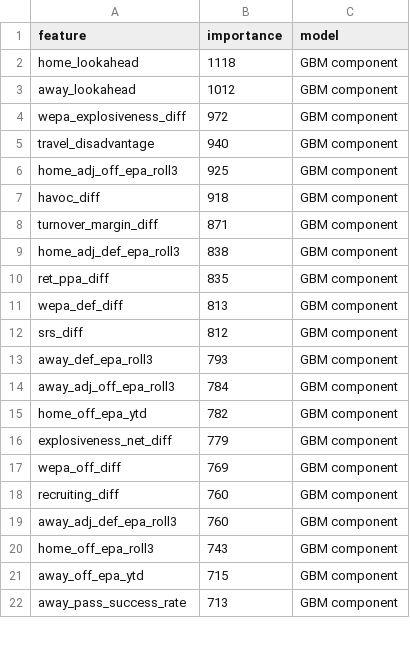
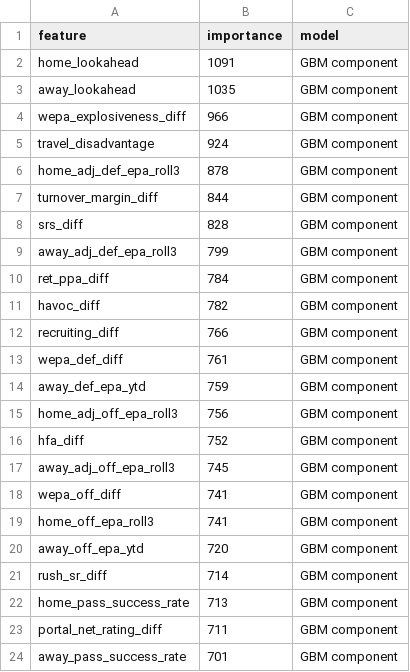
Before and after one commit to abwake55/CFB-26-Model, a CSV file: outputs/charts/feature_importance_spread.csv, drawn as a sheet; only a part is shown; the diff covers the shown part only.

```diff
--- a/outputs/charts/feature_importance_spread.csv
+++ b/outputs/charts/feature_importance_spread.csv
@@ -1,22 +1,24 @@
 feature,importance,model
-home_lookahead,1118,GBM component
-away_lookahead,1012,GBM component
-wepa_explosiveness_diff,972,GBM component
-travel_disadvantage,940,GBM component
-home_adj_off_epa_roll3,925,GBM component
-havoc_diff,918,GBM component
-turnover_margin_diff,871,GBM component
-home_adj_def_epa_roll3,838,GBM component
-ret_ppa_diff,835,GBM component
-wepa_def_diff,813,GBM component
-srs_diff,812,GBM component
-away_def_epa_roll3,793,GBM component
-away_adj_off_epa_roll3,784,GBM component
-home_off_epa_ytd,782,GBM component
-explosiveness_net_diff,779,GBM component
-wepa_off_diff,769,GBM component
-recruiting_diff,760,GBM component
-away_adj_def_epa_roll3,760,GBM component
-home_off_epa_roll3,743,GBM component
-away_off_epa_ytd,715,GBM component
-away_pass_success_rate,713,GBM component
+home_lookahead,1091,GBM component
+away_lookahead,1035,GBM component
+wepa_explosiveness_diff,966,GBM component
+travel_disadvantage,924,GBM component
+home_adj_def_epa_roll3,878,GBM component
+turnover_margin_diff,844,GBM component
+srs_diff,828,GBM component
+away_adj_def_epa_roll3,799,GBM component
+ret_ppa_diff,784,GBM component
+havoc_diff,782,GBM component
+recruiting_diff,766,GBM component
+wepa_def_diff,761,GBM component
+away_def_epa_ytd,759,GBM component
+home_adj_off_epa_roll3,756,GBM component
+hfa_diff,752,GBM component
+away_adj_off_epa_roll3,745,GBM component
+wepa_off_diff,741,GBM component
+home_off_epa_roll3,741,GBM component
+away_off_epa_ytd,720,GBM component
+rush_sr_diff,714,GBM component
+home_pass_success_rate,713,GBM component
+portal_net_rating_diff,711,GBM component
+away_pass_success_rate,701,GBM component
```
Also changed, not shown: 11 added rows, 13 removed rows and 24 edited cells elsewhere in this file, data/raw/games_2026.csv, data/raw/lines_2026.csv, 14 other files.
